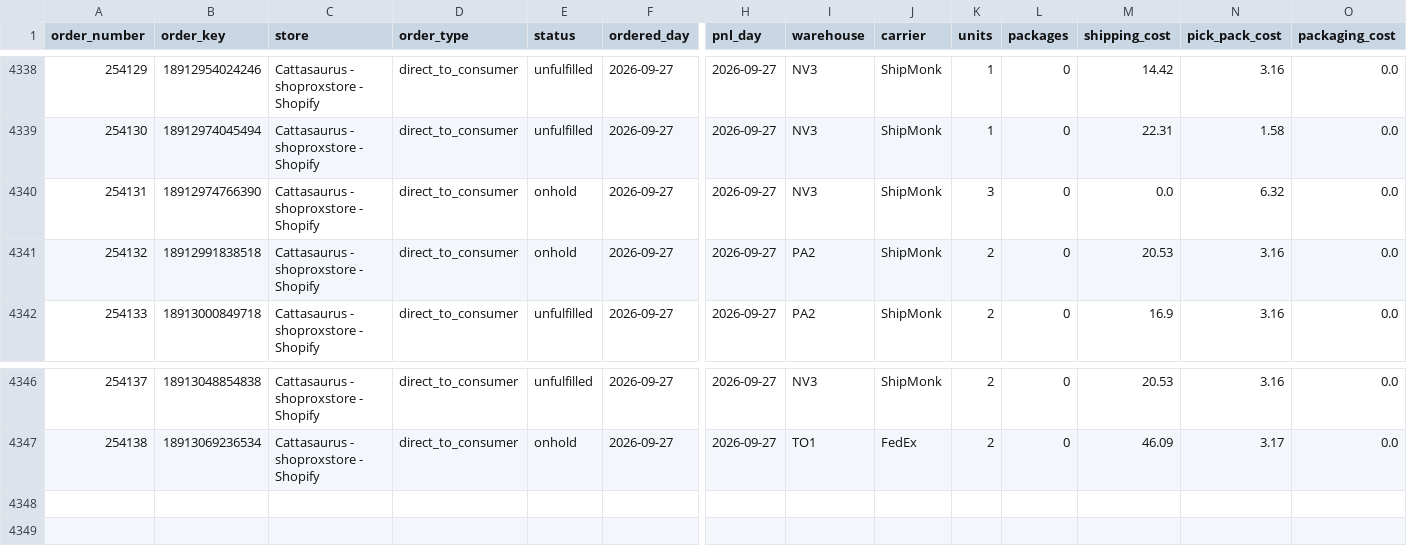
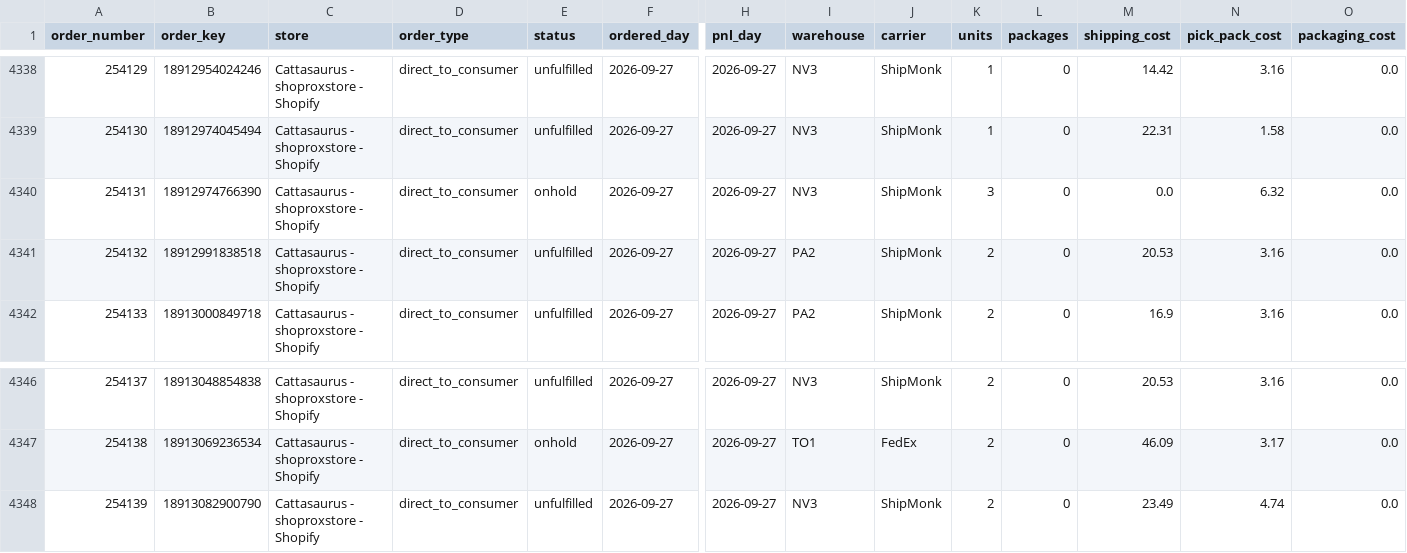
Before and after one commit to taitran-star/ctu-fin-sync-8x2k, a CSV file: data/shipmonk_orders/2026-09.csv, drawn as a sheet; only a part is shown, gaps mark what is left out; rows hold the shown columns only; the diff names each change by its address in the sheet, - before the commit and + after, or states it on an @@ line.

```diff
--- a/data/shipmonk_orders/2026-09.csv
+++ b/data/shipmonk_orders/2026-09.csv
-E4341 (status): onhold
+E4341 (status): unfulfilled
+row 4348: 254139 | 18913082900790 | Cattasaurus - shoproxstore - Shopify | direct_to_consumer | unfulfilled | 2026-09-27 | 2026-09-27 | NV3 | ShipMonk | 2 | 0 | 23.49 | 4.74 | 0.0
```
Also changed, not shown: 1 other file.
